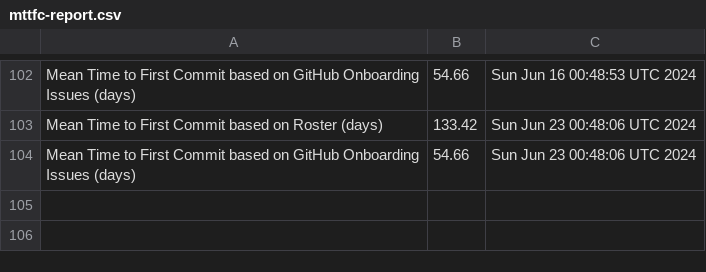
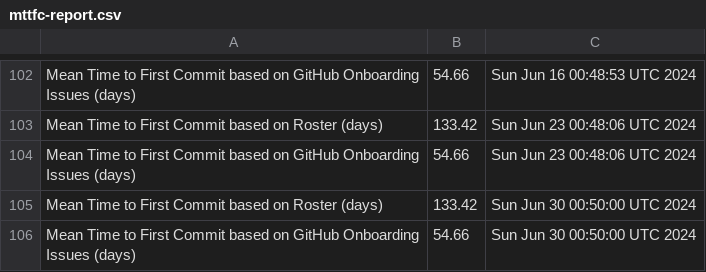
Before and after one commit to raudabaugh/va-gov-metrics, a CSV file: mttfc-report.csv, drawn as a sheet; only a part is shown, gaps mark what is left out; the diff names each change by its address in the sheet, - before the commit and + after, or states it on an @@ line.

Commit message:
Update MTTFC Report

```diff
--- a/mttfc-report.csv
+++ b/mttfc-report.csv
+row 105: Mean Time to First Commit based on Roster (days) | 133.42 | Sun Jun 30 00:50:00 UTC 2024
+row 106: Mean Time to First Commit based on GitHub Onboarding Issues (days) | 54.66 | Sun Jun 30 00:50:00 UTC 2024
```
